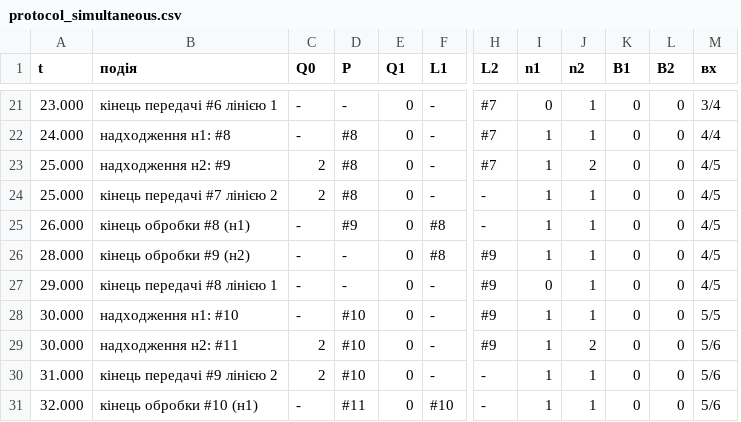
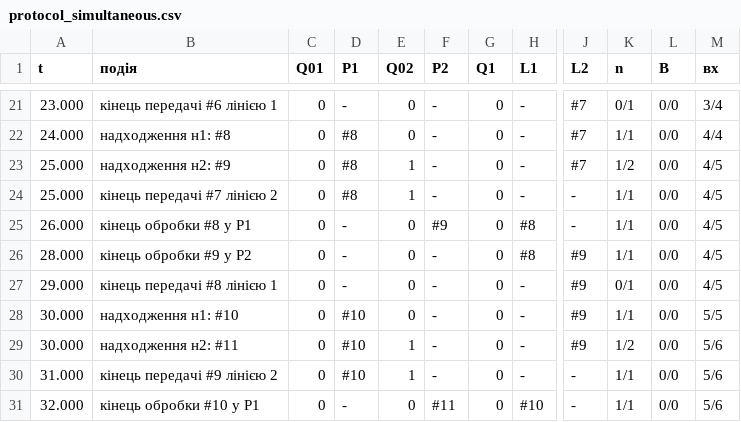
Before and after one commit to StanislavBoiko31/course-work-7-sem, a CSV file: results/protocol_simultaneous.csv, drawn as a sheet; only a part is shown, gaps mark what is left out; removed rows and columns are numbered as before the commit, all else as after; the diff covers the shown part only; the diff names each change by its address in the sheet, - before the commit and + after, or states it on an @@ line.

```diff
--- a/results/protocol_simultaneous.csv
+++ b/results/protocol_simultaneous.csv
+column E (Q02), rows 21-31: 0 | 0 | 1 | 1 | 0 | 0 | 0 | 0 | 1 | 1 | 0
+column F (P2), rows 21-31: - | - | - | - | #9 | - | - | - | - | - | #11
-column I (n1), rows 21-31: 0 | 1 | 1 | 1 | 1 | 1 | 0 | 1 | 1 | 1 | 1
-column J (n2), rows 21-31: 1 | 1 | 2 | 1 | 1 | 1 | 1 | 1 | 2 | 1 | 1
-C1: Q0
+C1: Q01
-D1: P
+D1: P1
-K1: B1
+K1: n
-L1: B2
+L1: B
-C21:C22 (Q01): -
+C21:C22 (Q01): 0
-K21 (n): 0
+K21 (n): 0/1
-L21:L31 (B): 0
+L21:L31 (B): 0/0
-K22 (n): 0
+K22 (n): 1/1
-C23:C24 (Q01): 2
+C23:C24 (Q01): 0
-K23 (n): 0
+K23 (n): 1/2
-K24:K26 (n): 0
+K24:K26 (n): 1/1
-B25 (подія): кінець обробки #8 (н1)
+B25 (подія): кінець обробки #8 у P1
-C25:C28 (Q01): -
+C25:C28 (Q01): 0
-D25 (P1): #9
+D25 (P1): -
-B26 (подія): кінець обробки #9 (н2)
+B26 (подія): кінець обробки #9 у P2
-K27 (n): 0
+K27 (n): 0/1
-K28 (n): 0
+K28 (n): 1/1
-C29:C30 (Q01): 2
+C29:C30 (Q01): 0
-K29 (n): 0
+K29 (n): 1/2
-K30:K31 (n): 0
+K30:K31 (n): 1/1
-B31 (подія): кінець обробки #10 (н1)
+B31 (подія): кінець обробки #10 у P1
-C31 (Q01): -
+C31 (Q01): 0
-D31 (P1): #11
+D31 (P1): -
```
Also changed, not shown: 71 edited cells elsewhere in this file, results/optimization_coarse.csv, results/optimization_fine.csv, 30 other files.
